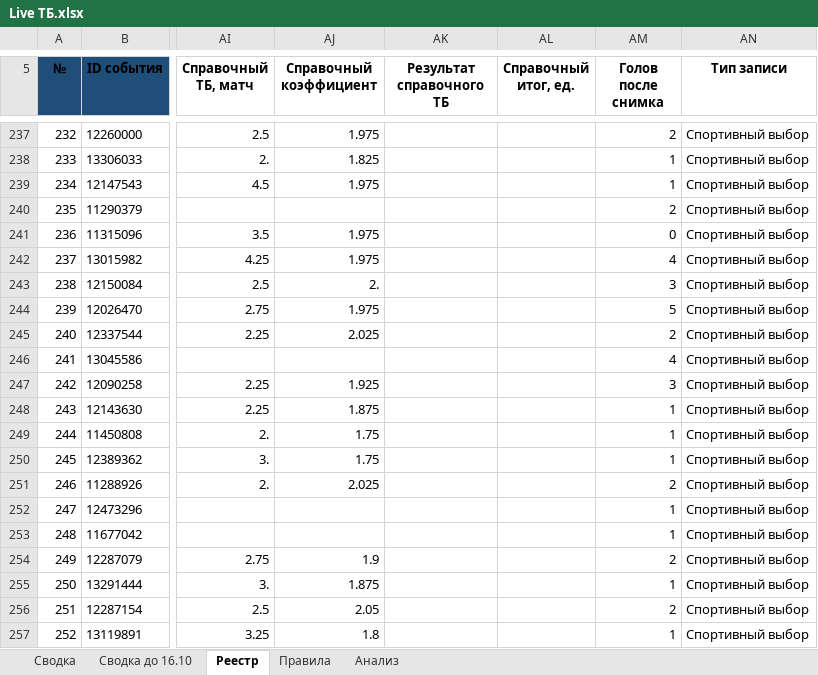
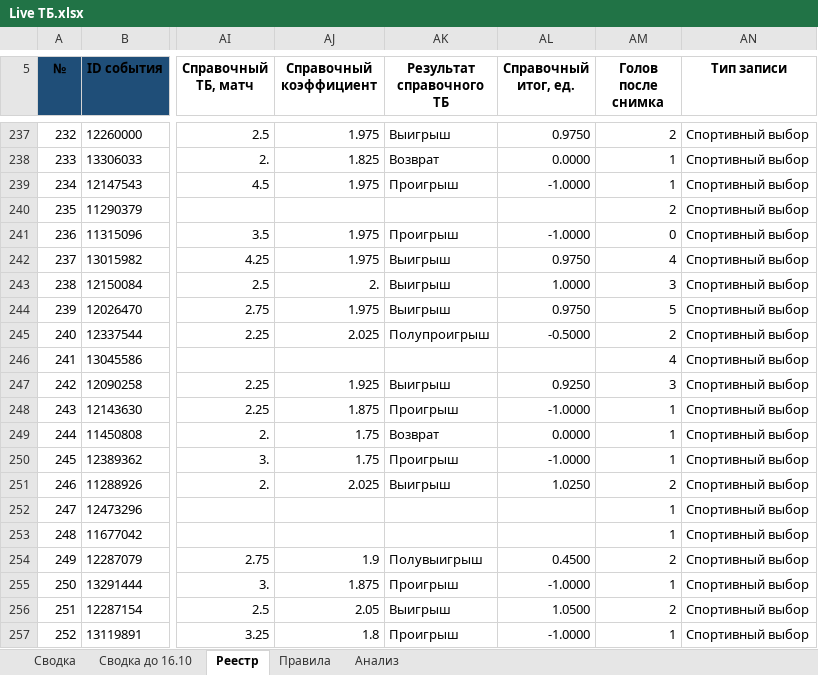
Before and after one commit to Dzammbo/Scaner, an Excel workbook: Live ТБ/Live ТБ.xlsx, sheet Реестр, drawn as a sheet; only a part is shown, gaps mark what is left out; values as stored, in another font and other column widths than the file's, no borders; conditional formats not drawn; the diff covers the shown part only; the diff names each change by its address in the sheet, - before the commit and + after, or states it on an @@ line.

```diff
--- a/Live ТБ/Live ТБ.xlsx (sheet Реестр)
+++ b/Live ТБ/Live ТБ.xlsx (sheet Реестр)
-AK237 (Результат справочного ТБ): (empty)
+AK237 (Результат справочного ТБ): Выигрыш
-AL237 (Справочный итог, ед.): (empty)
+AL237 (Справочный итог, ед.): 0.9750
-AK238 (Результат справочного ТБ): (empty)
+AK238 (Результат справочного ТБ): Возврат
-AL238 (Справочный итог, ед.): (empty)
+AL238 (Справочный итог, ед.): 0.0000
-AK239 (Результат справочного ТБ): (empty)
+AK239 (Результат справочного ТБ): Проигрыш
-AL239 (Справочный итог, ед.): (empty)
+AL239 (Справочный итог, ед.): -1.0000
-AK241 (Результат справочного ТБ): (empty)
+AK241 (Результат справочного ТБ): Проигрыш
-AL241 (Справочный итог, ед.): (empty)
+AL241 (Справочный итог, ед.): -1.0000
-AK242:AK244 (Результат справочного ТБ): (empty)
+AK242:AK244 (Результат справочного ТБ): Выигрыш
-AL242 (Справочный итог, ед.): (empty)
+AL242 (Справочный итог, ед.): 0.9750
-AL243 (Справочный итог, ед.): (empty)
+AL243 (Справочный итог, ед.): 1.0000
-AL244 (Справочный итог, ед.): (empty)
+AL244 (Справочный итог, ед.): 0.9750
-AK245 (Результат справочного ТБ): (empty)
+AK245 (Результат справочного ТБ): Полупроигрыш
-AL245 (Справочный итог, ед.): (empty)
+AL245 (Справочный итог, ед.): -0.5000
-AK247 (Результат справочного ТБ): (empty)
+AK247 (Результат справочного ТБ): Выигрыш
-AL247 (Справочный итог, ед.): (empty)
+AL247 (Справочный итог, ед.): 0.9250
-AK248 (Результат справочного ТБ): (empty)
+AK248 (Результат справочного ТБ): Проигрыш
-AL248 (Справочный итог, ед.): (empty)
+AL248 (Справочный итог, ед.): -1.0000
-AK249 (Результат справочного ТБ): (empty)
+AK249 (Результат справочного ТБ): Возврат
-AL249 (Справочный итог, ед.): (empty)
+AL249 (Справочный итог, ед.): 0.0000
-AK250 (Результат справочного ТБ): (empty)
+AK250 (Результат справочного ТБ): Проигрыш
-AL250 (Справочный итог, ед.): (empty)
+AL250 (Справочный итог, ед.): -1.0000
-AK251 (Результат справочного ТБ): (empty)
+AK251 (Результат справочного ТБ): Выигрыш
-AL251 (Справочный итог, ед.): (empty)
+AL251 (Справочный итог, ед.): 1.0250
-AK254 (Результат справочного ТБ): (empty)
+AK254 (Результат справочного ТБ): Полувыигрыш
-AL254 (Справочный итог, ед.): (empty)
+AL254 (Справочный итог, ед.): 0.4500
-AK255 (Результат справочного ТБ): (empty)
+AK255 (Результат справочного ТБ): Проигрыш
-AL255 (Справочный итог, ед.): (empty)
+AL255 (Справочный итог, ед.): -1.0000
-AK256 (Результат справочного ТБ): (empty)
+AK256 (Результат справочного ТБ): Выигрыш
-AL256 (Справочный итог, ед.): (empty)
+AL256 (Справочный итог, ед.): 1.0500
-AK257 (Результат справочного ТБ): (empty)
+AK257 (Результат справочного ТБ): Проигрыш
-AL257 (Справочный итог, ед.): (empty)
+AL257 (Справочный итог, ед.): -1.0000
```
Also changed, not shown: 143 edited cells elsewhere in this sheet, sheet Анализ, sheet Сводка.
